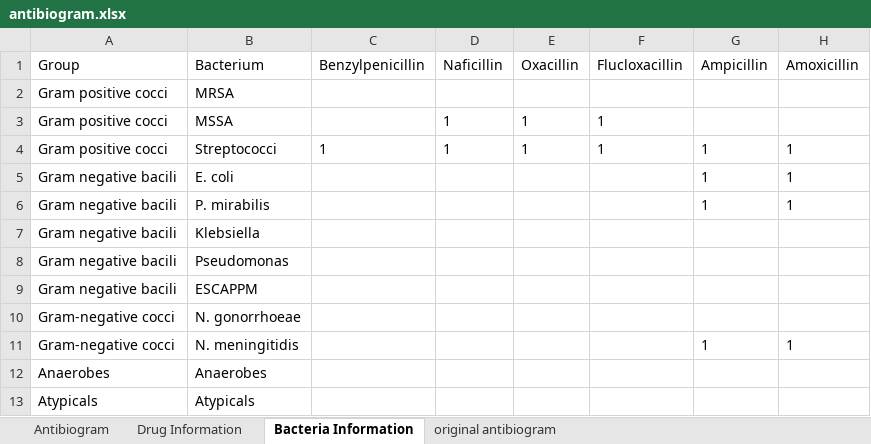
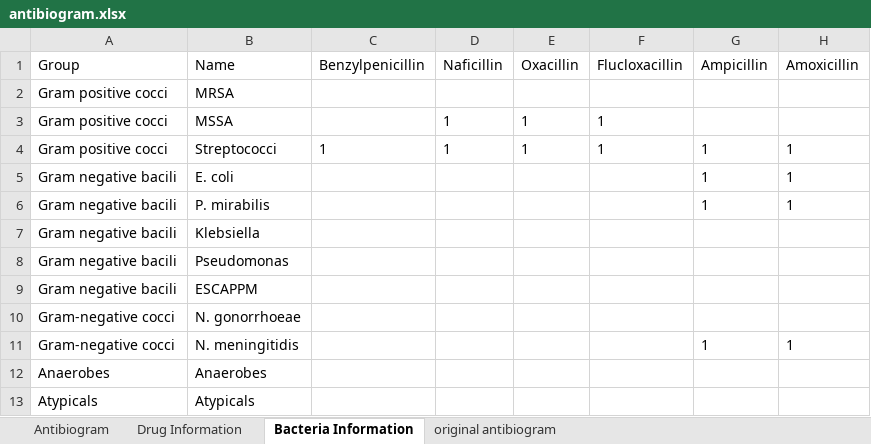
Before and after one commit to nocalla/antibiogram, an Excel workbook: antibiogram.xlsx, sheet Bacteria Information, drawn as a sheet; only a part is shown; values as stored, in another font and other column widths than the file's, no borders; table styles not drawn; the diff names each change by its address in the sheet, - before the commit and + after, or states it on an @@ line.

```diff
--- a/antibiogram.xlsx (sheet Bacteria Information)
+++ b/antibiogram.xlsx (sheet Bacteria Information)
-B1: Bacterium
+B1: Name
```
Also changed, not shown: sheet Antibiogram, sheet Drug Information, hidden cells, 1 other file.
